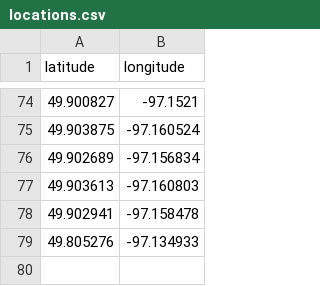
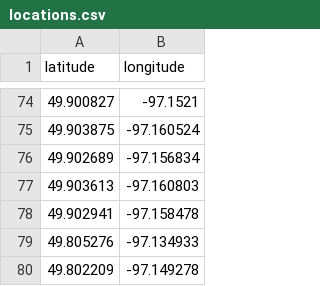
Before and after one commit to 4020group5/project, a CSV file: assets/locations.csv, drawn as a sheet; only a part is shown, gaps mark what is left out; the diff names each change by its address in the sheet, - before the commit and + after, or states it on an @@ line.

```diff
--- a/assets/locations.csv
+++ b/assets/locations.csv
+row 80: 49.802209 | -97.149278
```
Also changed, not shown: assets/buildings.csv, 2 other files.
